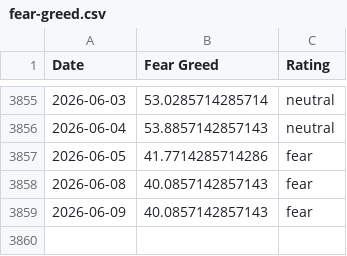
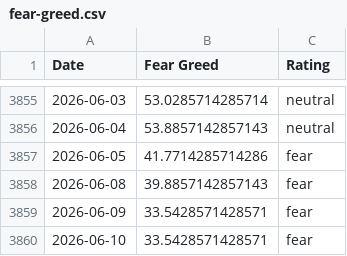
Before and after one commit to darrencjh8/fear-greed-data, a CSV file: fear-greed.csv, drawn as a sheet; only a part is shown, gaps mark what is left out.

```diff
--- a/fear-greed.csv
+++ b/fear-greed.csv
@@ -3857,3 +3857,4 @@ Date,Fear Greed,Rating
 2026-06-05,41.7714285714286,fear
-2026-06-08,40.0857142857143,fear
-2026-06-09,40.0857142857143,fear
+2026-06-08,39.8857142857143,fear
+2026-06-09,33.5428571428571,fear
+2026-06-10,33.5428571428571,fear
```
Also changed, not shown: datasets/cnn_fear_greed.csv, 1 other file.
